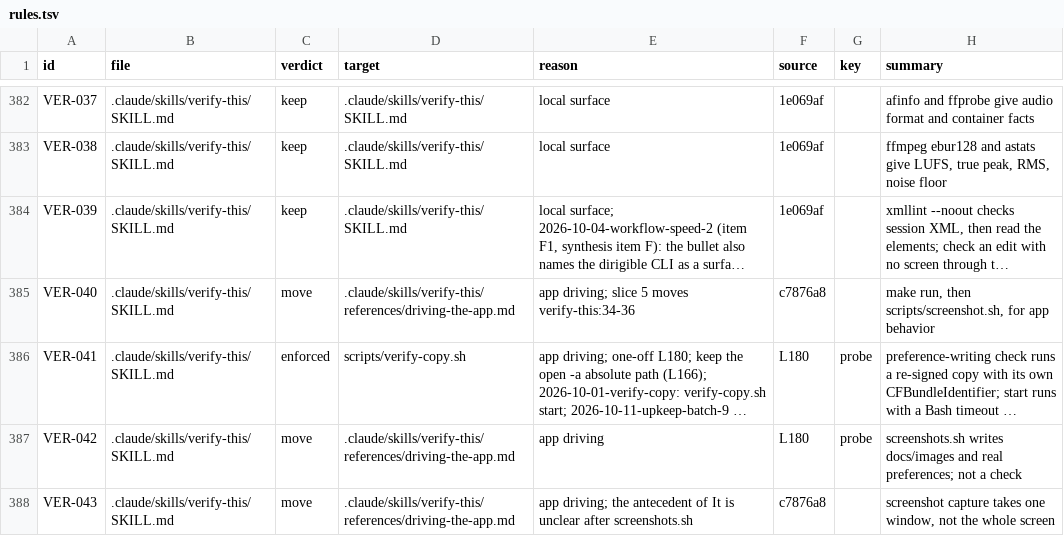
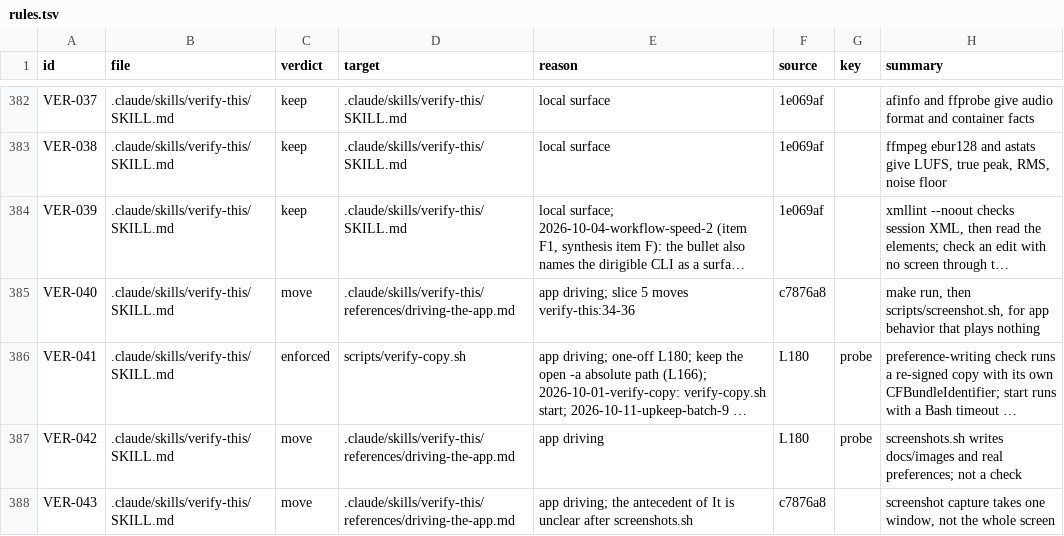
Before and after one commit to niltsiar/dirigible, a TSV file: docs/workflow/rules.tsv, drawn as a sheet; only a part is shown, gaps mark what is left out; long unchanged cells end in …; the diff covers the shown part only; the diff names each change by its address in the sheet, - before the commit and + after, or states it on an @@ line.

Commit message:
docs: record the no-device mode and the folders of the verify copy
The agent docs sent a check that plays to the real speakers, and the
verify copy shared the list, the cache, and the journal folder of the
real app. The docs now send a check that plays to the verify copy, which
plays to no device, and keep the mute rule for a launch that reaches the
device. The records state the bundle ID folders, the file lock, and the
no-device mode. The rule register and the eval set get rows for the
changed rule; E52 to E54 are taken, so the new policy row is E55.

```diff
--- a/docs/workflow/rules.tsv
+++ b/docs/workflow/rules.tsv
-H385 (summary): …app behavior
+H385 (summary): …app behavior that plays nothing
```
Also changed, not shown: 1 added row and 4 edited cells elsewhere in this file, 10 other files.
